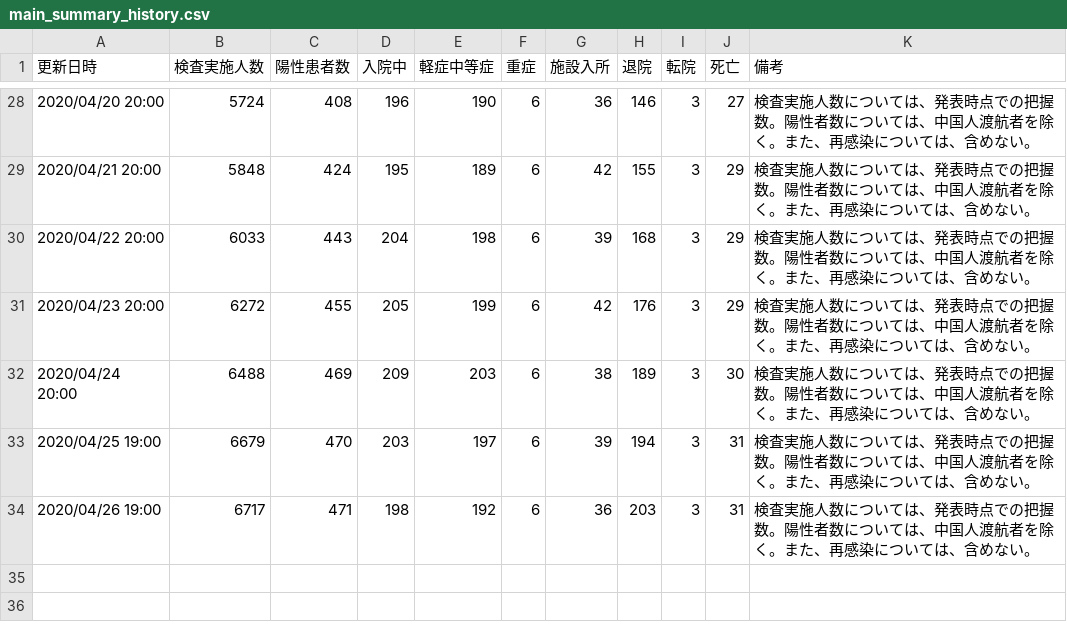
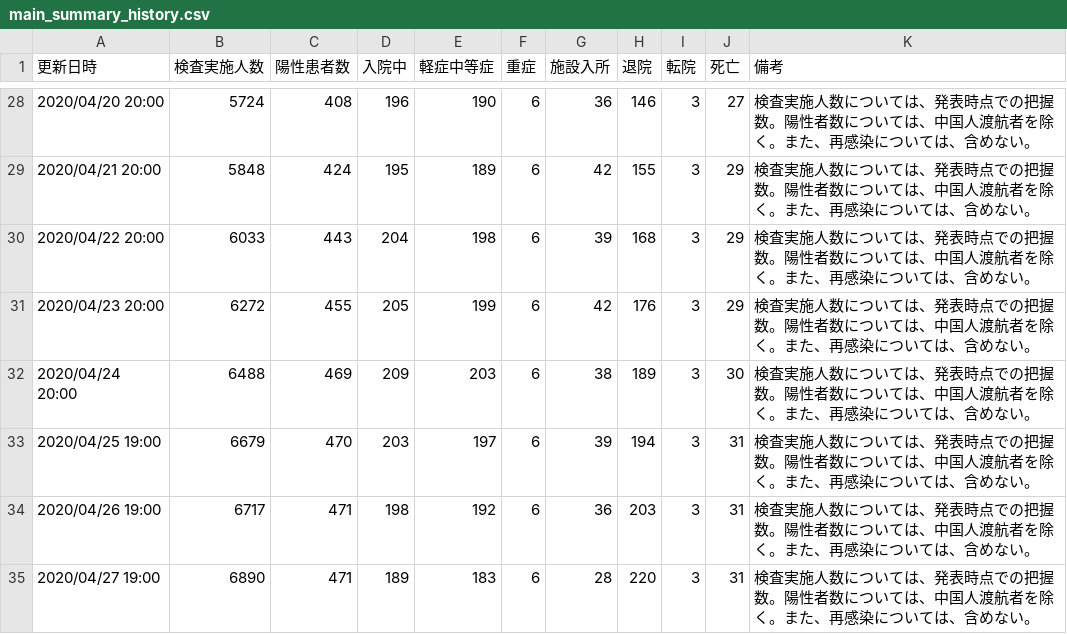
Before and after one commit to yoshitaka7/covid19, a CSV file: main_summary_history.csv, drawn as a sheet; only a part is shown, gaps mark what is left out; the diff names each change by its address in the sheet, - before the commit and + after, or states it on an @@ line.

Commit message:
update data

```diff
--- a/main_summary_history.csv
+++ b/main_summary_history.csv
+row 35: 2020/04/27 19:00 | 6890 | 471 | 189 | 183 | 6 | 28 | 220 | 3 | 31 | 検査実施人数については、発表時点での把握数。陽性者数については、中国人渡航者を除く。また、再感染については、含めない。
```
Also changed, not shown: 1 other file.
